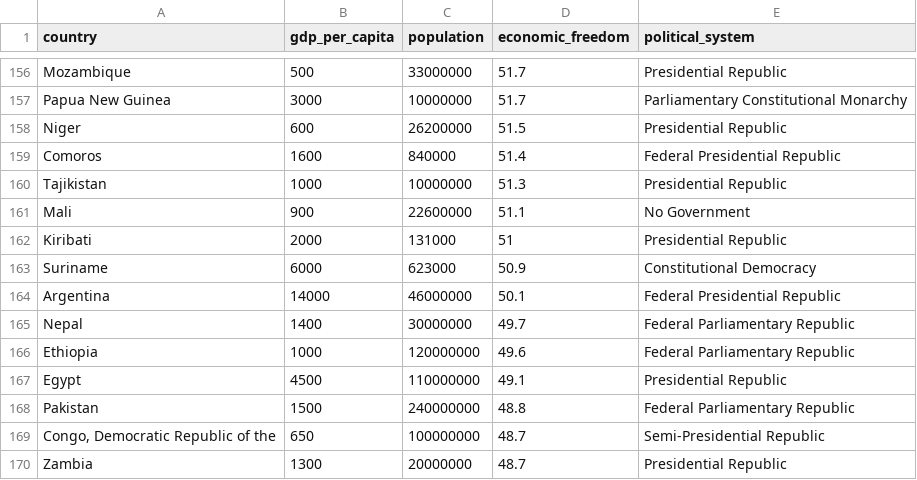
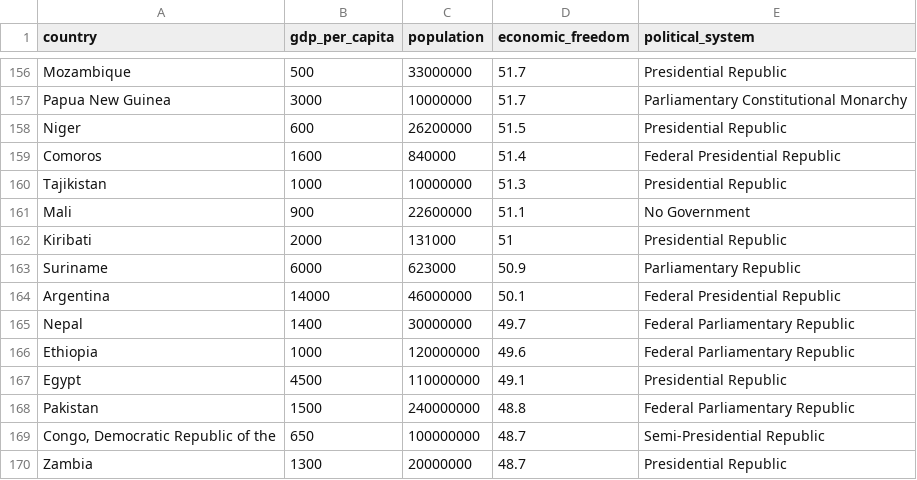
Before and after one commit to happydreammmer/public, a CSV file: country-data/public/data/final_country_data.csv, drawn as a sheet; only a part is shown, gaps mark what is left out.

Commit message:
update and debugg and polish country data page

```diff
--- a/country-data/public/data/final_country_data.csv
+++ b/country-data/public/data/final_country_data.csv
@@ -162,3 +162,3 @@ Mali,900,22600000,51.1,No Government
 Kiribati,2000,131000,51,Presidential Republic
-Suriname,6000,623000,50.9,Constitutional Democracy
+Suriname,6000,623000,50.9,Parliamentary Republic
 Argentina,14000,46000000,50.1,Federal Presidential Republic
```
Also changed, not shown: 5 other files.
